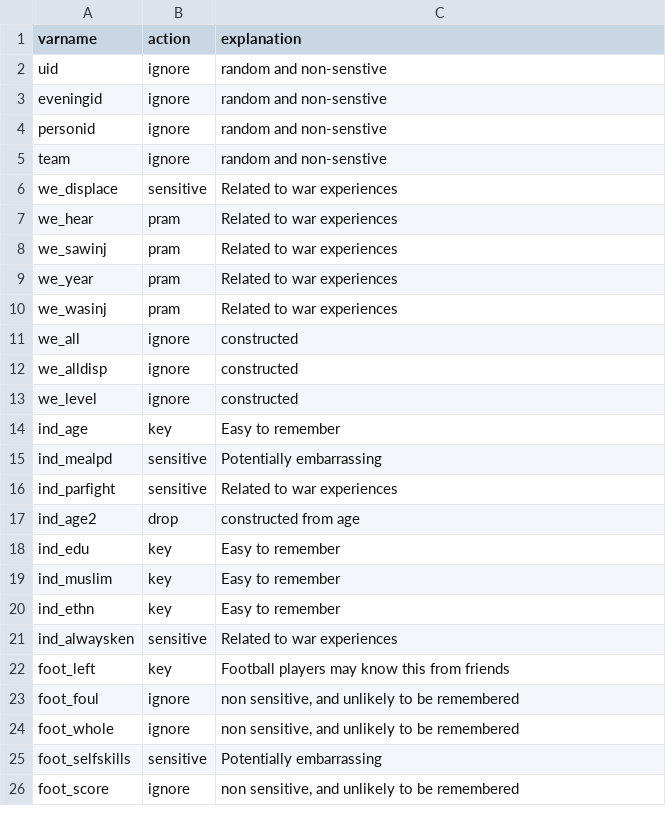
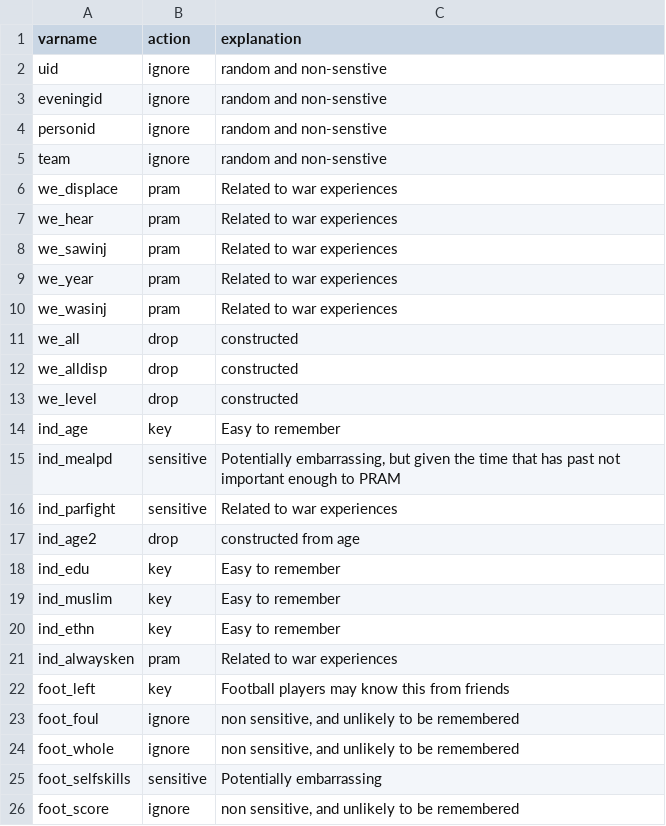
Before and after one commit to kleuveld/thesis, a CSV file: analysis/slfootball/anonymization_varselection.csv, drawn as a sheet; only a part is shown.

Commit message:
update anonymization to have own tex files, and overview document contains replicated tables

```diff
--- a/analysis/slfootball/anonymization_varselection.csv
+++ b/analysis/slfootball/anonymization_varselection.csv
@@ -5,3 +5,3 @@ personid,ignore,random and non-senstive
 team,ignore,random and non-senstive
-we_displace,sensitive,Related to war experiences
+we_displace,pram,Related to war experiences
 we_hear,pram,Related to war experiences
@@ -10,7 +10,7 @@ we_year,pram,Related to war experiences
 we_wasinj,pram,Related to war experiences
-we_all,ignore,constructed
-we_alldisp,ignore,constructed
-we_level,ignore,constructed
+we_all,drop,constructed
+we_alldisp,drop,constructed
+we_level,drop,constructed
 ind_age,key,Easy to remember
-ind_mealpd,sensitive,Potentially embarrassing
+ind_mealpd,sensitive,"Potentially embarrassing, but given the time that has past not important enough to PRAM"
 ind_parfight,sensitive,Related to war experiences
@@ -20,3 +20,3 @@ ind_muslim,key,Easy to remember
 ind_ethn,key,Easy to remember
-ind_alwaysken,sensitive,Related to war experiences
+ind_alwaysken,pram,Related to war experiences
 foot_left,key,Football players may know this from friends
```
Also changed, not shown: 39 other files.
